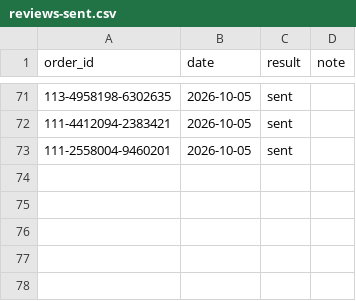
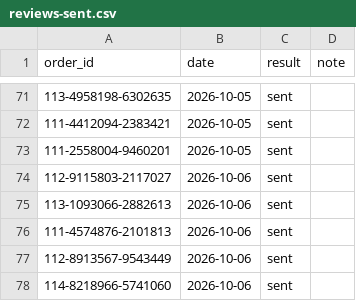
Before and after one commit to matan300106-bit/Pixel-Agents, a CSV file: petme2-ads-agent/reviews-sent.csv, drawn as a sheet; only a part is shown, gaps mark what is left out.

```diff
--- a/petme2-ads-agent/reviews-sent.csv
+++ b/petme2-ads-agent/reviews-sent.csv
@@ -73 +73,6 @@ order_id,date,result,note
 111-2558004-9460201,2026-10-05,sent,
+112-9115803-2117027,2026-10-06,sent,
+113-1093066-2882613,2026-10-06,sent,
+111-4574876-2101813,2026-10-06,sent,
+112-8913567-9543449,2026-10-06,sent,
+114-8218966-5741060,2026-10-06,sent,
```
